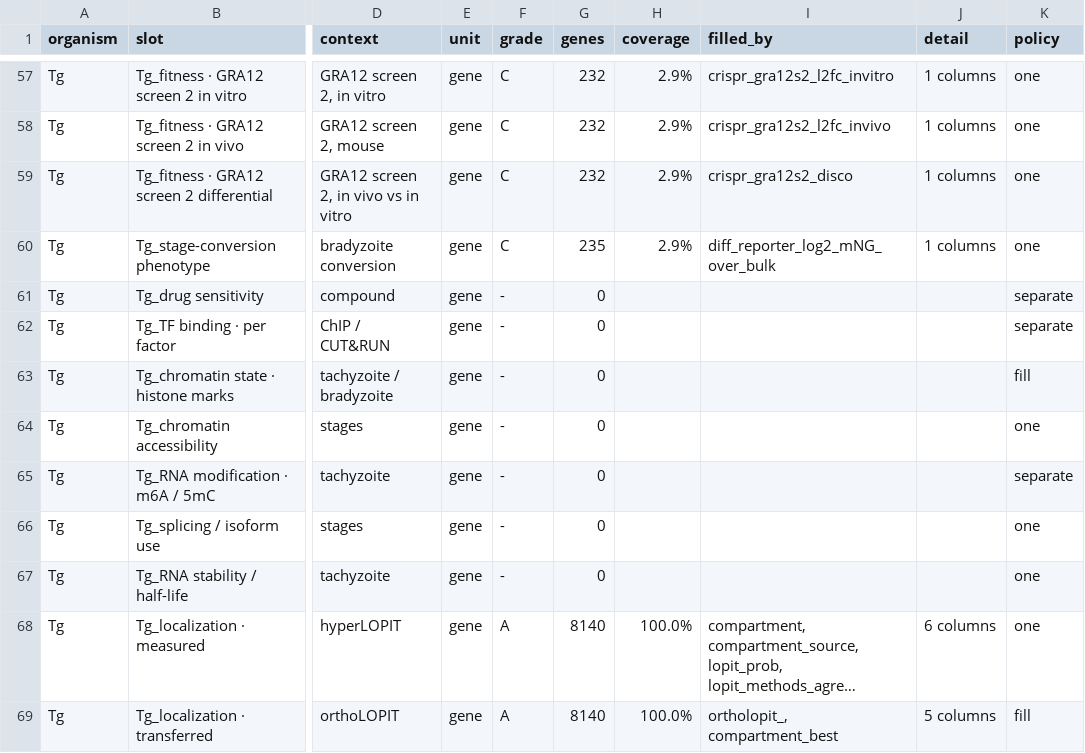
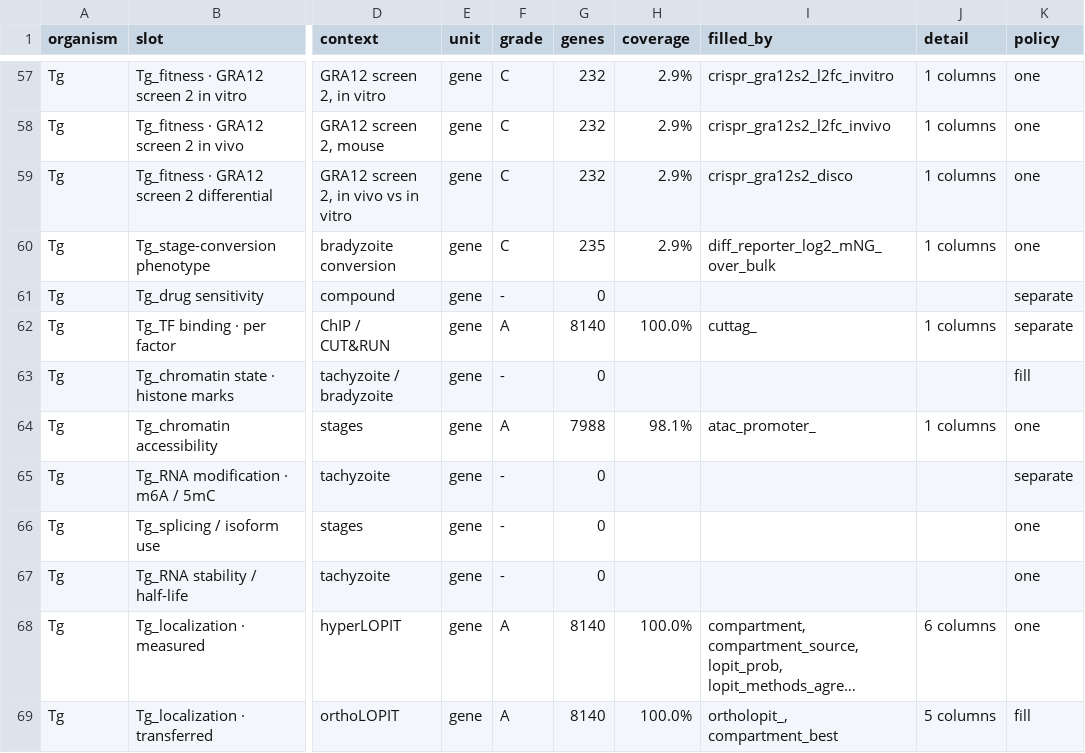
Before and after one commit to EinarOlafsson/starplast, a CSV file: instructions/done/31_slots.csv, drawn as a sheet; only a part is shown, gaps mark what is left out; long unchanged cells end in …; the diff names each change by its address in the sheet, - before the commit and + after, or states it on an @@ line.

Commit message:
Fill chromatin accessibility and TF binding by summarising the coverage tracks
GEO serves both deposits as bigWig with no peak calls and no per-gene table, so the number is
computed here: mean coverage 1 kb either side of the transcription start, over the track's own
genome mean. No peak calling, no background model, no thresholds -- each of those would be a
modelling choice invented here rather than taken from the authors.

Only the untreated arm of each is read. Both deposits are knockdowns, and what the slots ask is what
chromatin looks like in a normal parasite; the depleted arms answer a different question and would
need their own slot rather than being averaged into this one.

Verified against expression, which is the check that says the strand and the join are both right:
ATAC promoter signal correlates at rho +0.50, and the top decile of expressed genes carries 2.0 log2
more signal than the bottom decile. It correlates with fitness at rho +0.02, so it is not merely
tracking essentiality. Both are asserted as tests against the shipped table.

The strand matters more than it looks: a reverse-strand gene's promoter is at its HIGH coordinate,
and taking the low one would put half of every promoter set at the far end of the gene while the
column still looked like data. Tested on a reverse-strand gene for that reason.

GSM8524430_UT_2.bw is not a bigWig. It begins with eight 0xFF bytes, identically whether taken from
the series tar or fetched from GEO as a sample file, so the corruption is in the deposit rather than
in the download. The HDAC3 column is therefore a mean over two replicates and not three, and the
loader says so out loud -- a replicate dropped silently makes the mean quieter than the note beside
the column claims.

pyBigWig is declared as an `ingest` extra rather than a dependency. It is imported inside the
function that needs it, so the shipped cache -- which already carries these columns -- loads without
it.

Toxoplasma is now 81 of 115 slots filled.

```diff
--- a/instructions/done/31_slots.csv
+++ b/instructions/done/31_slots.csv
-F62 (grade): -
+F62 (grade): A
-G62 (genes): 0
+G62 (genes): 8140
-H62 (coverage): (empty)
+H62 (coverage): 100.0%
-I62 (filled_by): (empty)
+I62 (filled_by): cuttag_
-J62 (detail): (empty)
+J62 (detail): 1 columns
-F64 (grade): -
+F64 (grade): A
-G64 (genes): 0
+G64 (genes): 7988
-H64 (coverage): (empty)
+H64 (coverage): 98.1%
-I64 (filled_by): (empty)
+I64 (filled_by): atac_promoter_
-J64 (detail): (empty)
+J64 (detail): 1 columns
```
Also changed, not shown: instructions/done/31_slots_toxoplasma.csv, 15 other files.
